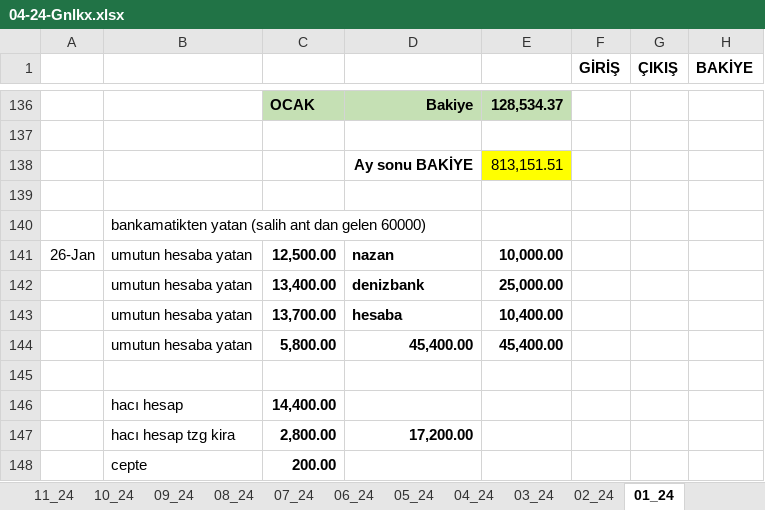
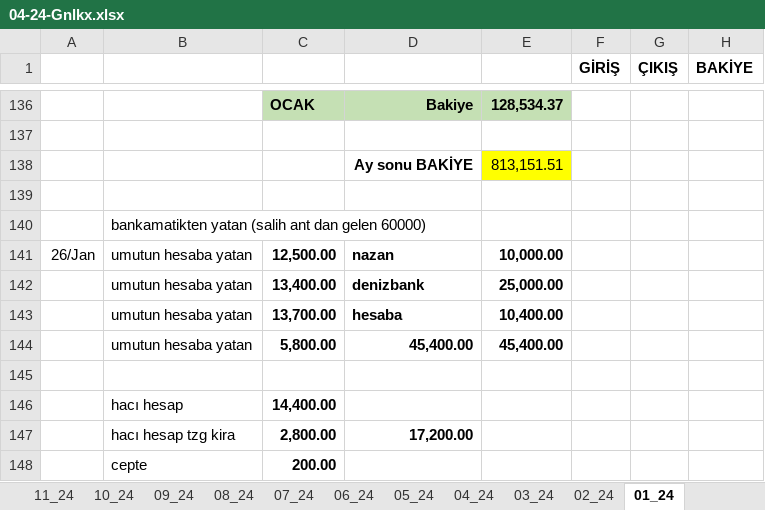
Before and after one commit to roboturx/tdy, an Excel workbook: 04-24-Gnlkx.xlsx, sheet 01_24, drawn as a sheet; only a part is shown, gaps mark what is left out; values as stored, in another font and other column widths than the file's, no borders; the diff names each change by its address in the sheet, - before the commit and + after, or states it on an @@ line.

```diff
--- a/04-24-Gnlkx.xlsx (sheet 01_24)
+++ b/04-24-Gnlkx.xlsx (sheet 01_24)
-A141: 26-Jan
+A141: 26/Jan
```
Also changed, not shown: sheet Sayfa3, sheet GNLK-_2024, sheet 02_24, sheet 12_23, formulas that keep their value.
